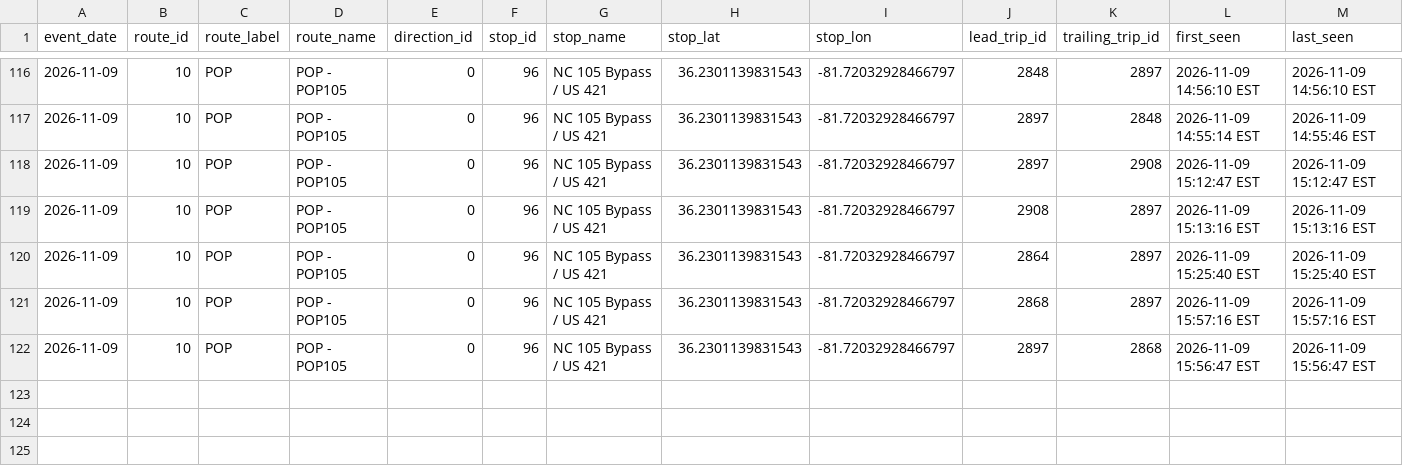
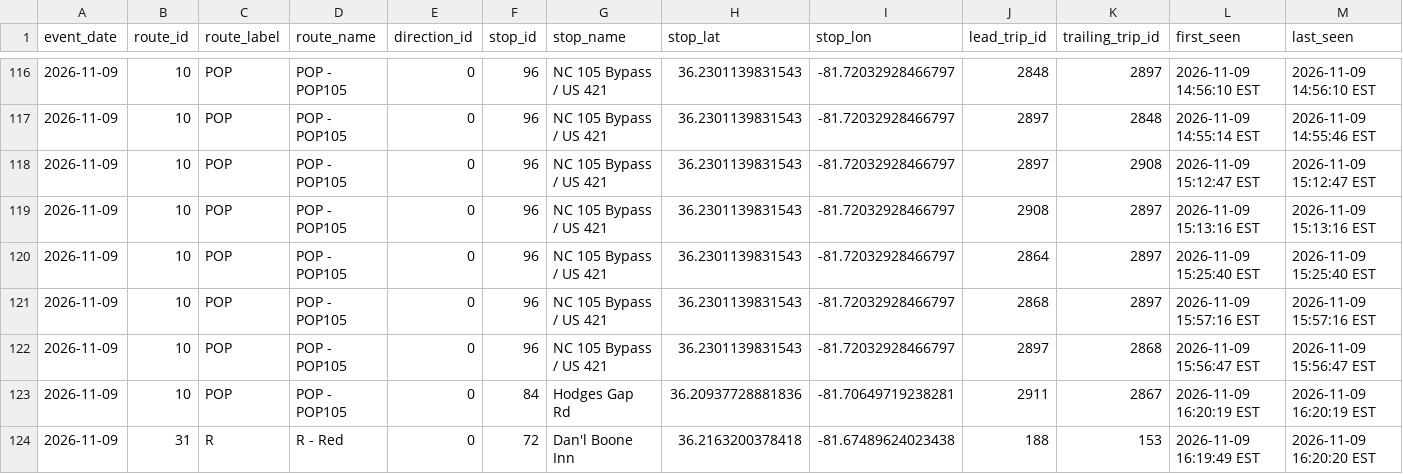
Before and after one commit to AI-Rapid-Prototyping/Bus-Bunching-Prediction, a CSV file: Outputs/AppalCart/appalcart_bunching_events.csv, drawn as a sheet; only a part is shown, gaps mark what is left out; rows hold the shown columns only; the diff names each change by its address in the sheet, - before the commit and + after, or states it on an @@ line.

Commit message:
Update AppalCART bunching events CSV

```diff
--- a/Outputs/AppalCart/appalcart_bunching_events.csv
+++ b/Outputs/AppalCart/appalcart_bunching_events.csv
+row 123: 2026-11-09 | 10 | POP | POP - POP105 | 0 | 84 | Hodges Gap Rd | 36.20937728881836 | -81.70649719238281 | 2911 | 2867 | 2026-11-09 16:20:19 EST | 2026-11-09 16:20:19 EST
+row 124: 2026-11-09 | 31 | R | R - Red | 0 | 72 | Dan'l Boone Inn | 36.2163200378418 | -81.67489624023438 | 188 | 153 | 2026-11-09 16:19:49 EST | 2026-11-09 16:20:20 EST
```
